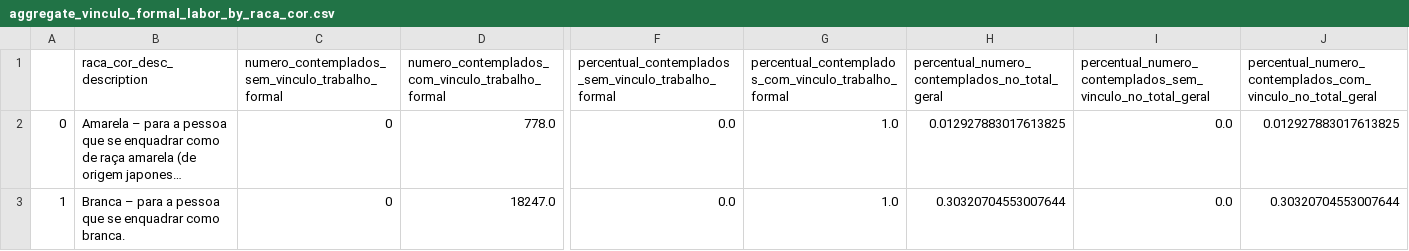
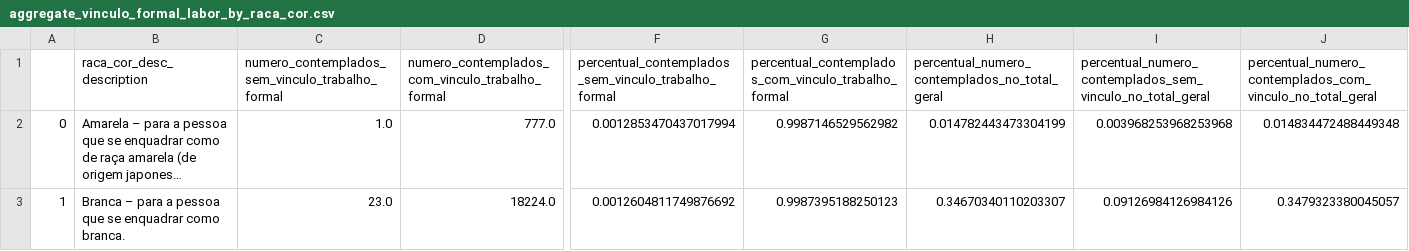
Before and after one commit to SGE-Subsecretaria-de-Gestao-Estrategica/pnab-data-vis, a CSV file: data/section_4/aggregate_vinculo_formal_labor_by_raca_cor.csv, drawn as a sheet; only a part is shown, gaps mark what is left out; long unchanged cells end in …; the diff covers the shown part only; the diff names each change by its address in the sheet, - before the commit and + after, or states it on an @@ line.

```diff
--- a/data/section_4/aggregate_vinculo_formal_labor_by_raca_cor.csv
+++ b/data/section_4/aggregate_vinculo_formal_labor_by_raca_cor.csv
-C2: 0
+C2: 1.0
-D2: 778.0
+D2: 777.0
-F2: 0.0
+F2: 0.0012853470437017994
-G2: 1.0
+G2: 0.9987146529562982
-H2: 0.012927883017613825
+H2: 0.014782443473304199
-I2: 0.0
+I2: 0.003968253968253968
-J2: 0.012927883017613825
+J2: 0.014834472488449348
-C3: 0
+C3: 23.0
-D3: 18247.0
+D3: 18224.0
-F3: 0.0
+F3: 0.0012604811749876692
-G3: 1.0
+G3: 0.9987395188250123
-H3: 0.30320704553007644
+H3: 0.34670340110203307
-I3: 0.0
+I3: 0.09126984126984126
-J3: 0.30320704553007644
+J3: 0.3479323380045057
```
Also changed, not shown: 1 removed row, 56 edited cells and row numbers in column A elsewhere in this file, 2 other files.
